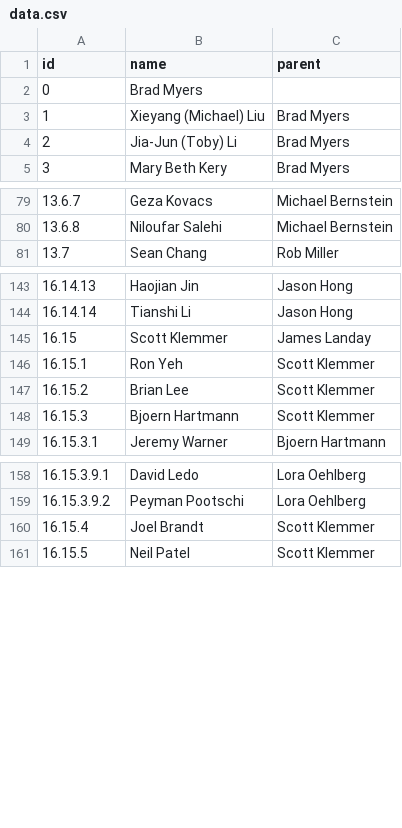
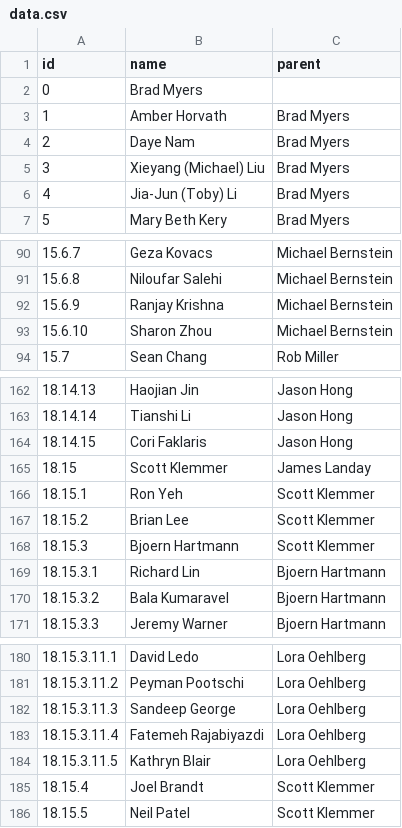
Before and after one commit to fredhohman/brad-myers-advisee-tree, a CSV file: data.csv, drawn as a sheet; only a part is shown, gaps mark what is left out; addresses are those after the commit; the diff covers the shown part only; the diff names each change by its address in the sheet, - before the commit and + after, or states it on an @@ line.

```diff
--- a/data.csv
+++ b/data.csv
+row 3: 1 | Amber Horvath | Brad Myers
+row 4: 2 | Daye Nam | Brad Myers
@@ column A (id) renumbered from row 5 down @@
+row 92: 15.6.9 | Ranjay Krishna | Michael Bernstein
+row 93: 15.6.10 | Sharon Zhou | Michael Bernstein
+row 164: 18.14.15 | Cori Faklaris | Jason Hong
+row 169: 18.15.3.1 | Richard Lin | Bjoern Hartmann
+row 170: 18.15.3.2 | Bala Kumaravel | Bjoern Hartmann
+row 182: 18.15.3.11.3 | Sandeep George | Lora Oehlberg
+row 183: 18.15.3.11.4 | Fatemeh Rajabiyazdi | Lora Oehlberg
+row 184: 18.15.3.11.5 | Kathryn Blair | Lora Oehlberg
```
Also changed, not shown: 18 added rows, 3 removed rows and 4 edited cells elsewhere in this file, 3 other files.
